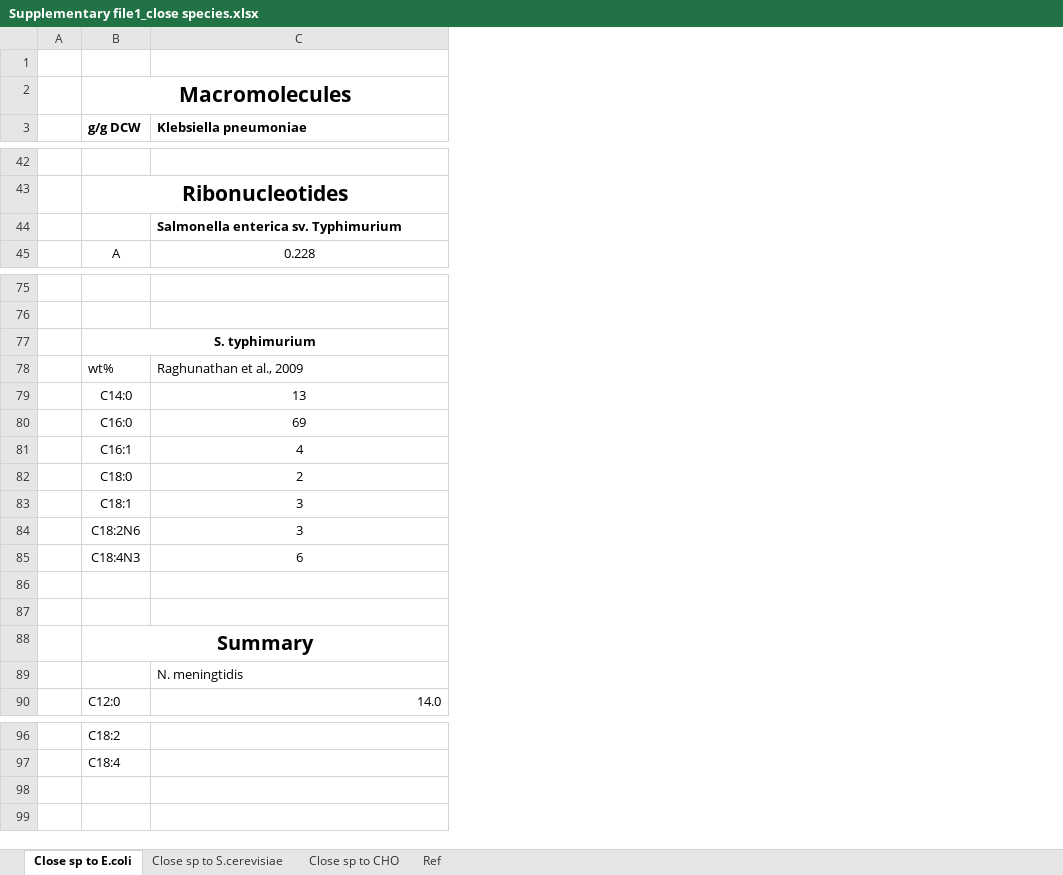
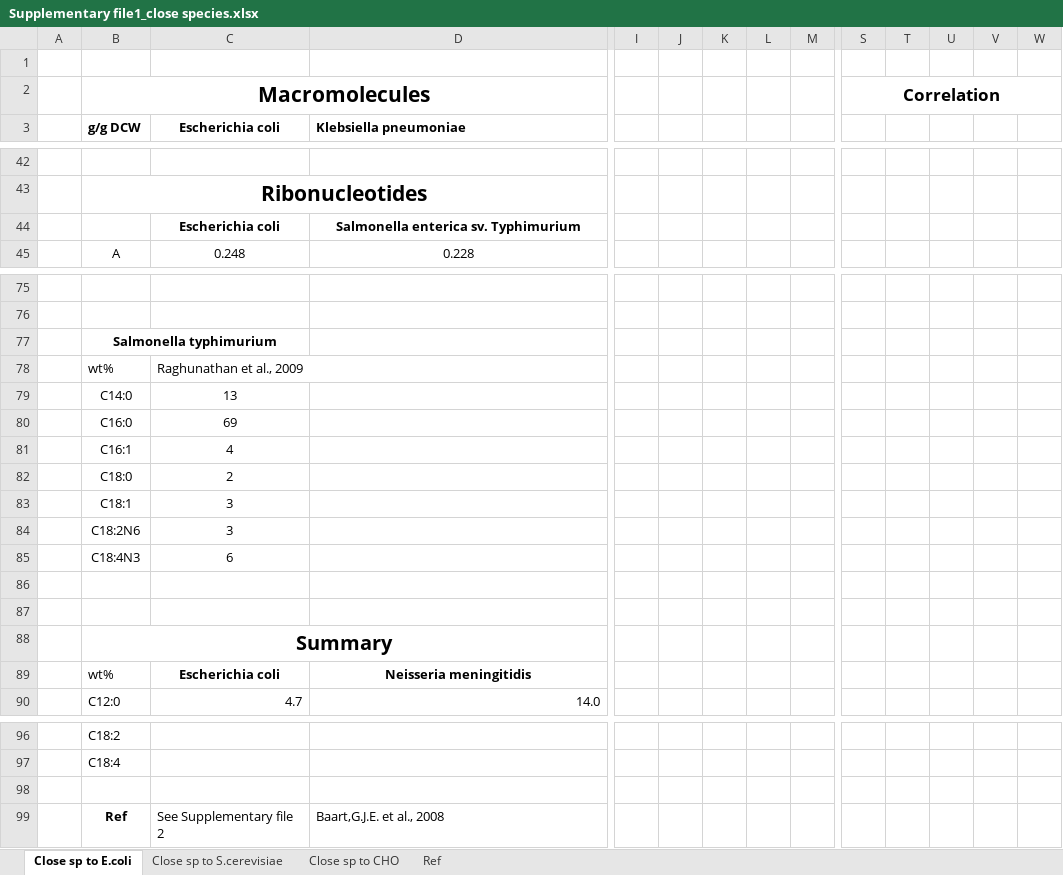
Before and after one commit to skku-pdse/FBAwEB, an Excel workbook: Supplementary file/Supplementary file1_close species.xlsx, sheet Close sp to E.coli, drawn as a sheet; only a part is shown, gaps mark what is left out; values as stored, in another font and other column widths than the file's, no borders; charts and pictures not drawn; removed rows and columns are numbered as before the commit, all else as after; rows hold the shown columns only; the diff covers the shown part only; the diff names each change by its address in the sheet, - before the commit and + after, or states it on an @@ line.

Commit message:
Added correlation coefficient

```diff
--- a/Supplementary file/Supplementary file1_close species.xlsx (sheet Close sp to E.coli)
+++ b/Supplementary file/Supplementary file1_close species.xlsx (sheet Close sp to E.coli)
+column C (Escherichia coli), rows 44-45: Escherichia coli | 0.248; rows 78-85: Raghunathan et al., 2009 | 13 | 69 | 4 | 2 | 3 | 3 | 6; row 90: 4.7
+column I, empty
+column J, empty
+column K, empty
+column L, empty
+column M, empty
+column S, row 2: Correlation
+column T, empty
+column U, empty
+column V, empty
+column W, empty
-D44 alignment: left
+D44 alignment: center
-B77 (g/g DCW): S. typhimurium
+B77 (g/g DCW): Salmonella typhimurium
-B77:C77 merged
+B77:C77 merged
-D78 (Klebsiella pneumoniae): Raghunathan et al., 2009
+D78 (Klebsiella pneumoniae): (empty)
-D79 (Klebsiella pneumoniae): 13
+D79 (Klebsiella pneumoniae): (empty)
-D80 (Klebsiella pneumoniae): 69
+D80 (Klebsiella pneumoniae): (empty)
-D81 (Klebsiella pneumoniae): 4
+D81 (Klebsiella pneumoniae): (empty)
-D82 (Klebsiella pneumoniae): 2
+D82 (Klebsiella pneumoniae): (empty)
-D83:D84 (Klebsiella pneumoniae): 3
+D83:D84 (Klebsiella pneumoniae): (empty)
-D85 (Klebsiella pneumoniae): 6
+D85 (Klebsiella pneumoniae): (empty)
-row 89:  |  | N. meningtidis
+row 89:  | wt% | Escherichia coli | Neisseria meningitidis
+row 98: (empty)
+row 99:  | Ref | See Supplementary file 2 | Baart,G.J.E. et al., 2008
```
Also changed, not shown: 15 added rows, 15 removed rows, 5 added columns, 18 edited cells and merged cells elsewhere in this sheet, sheet Close sp to S.cerevisiae, sheet Close sp to CHO, formulas that keep their value, charts or pictures.
